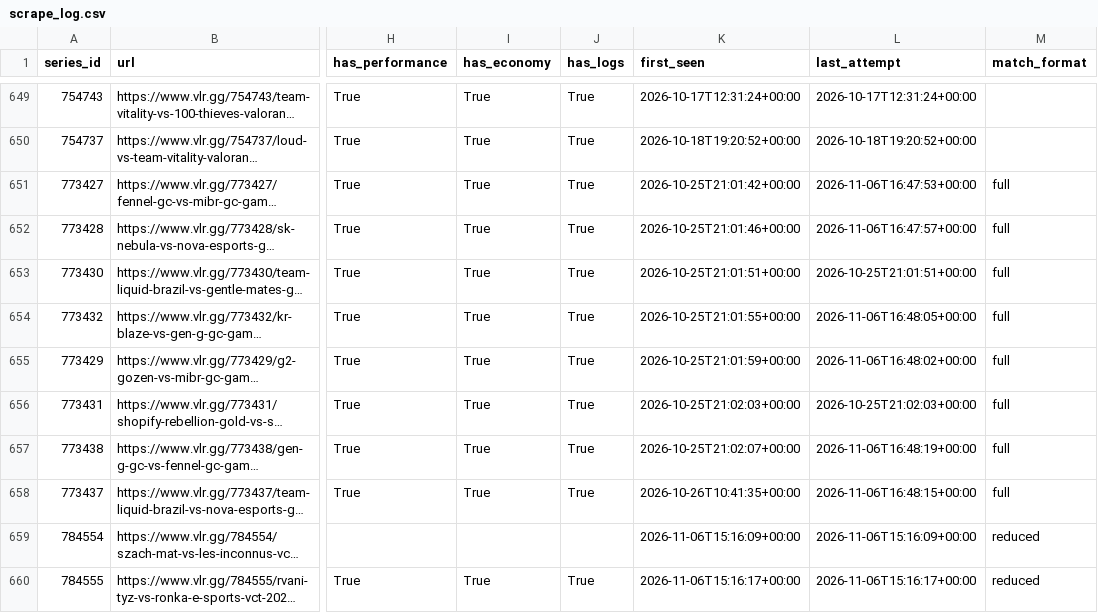
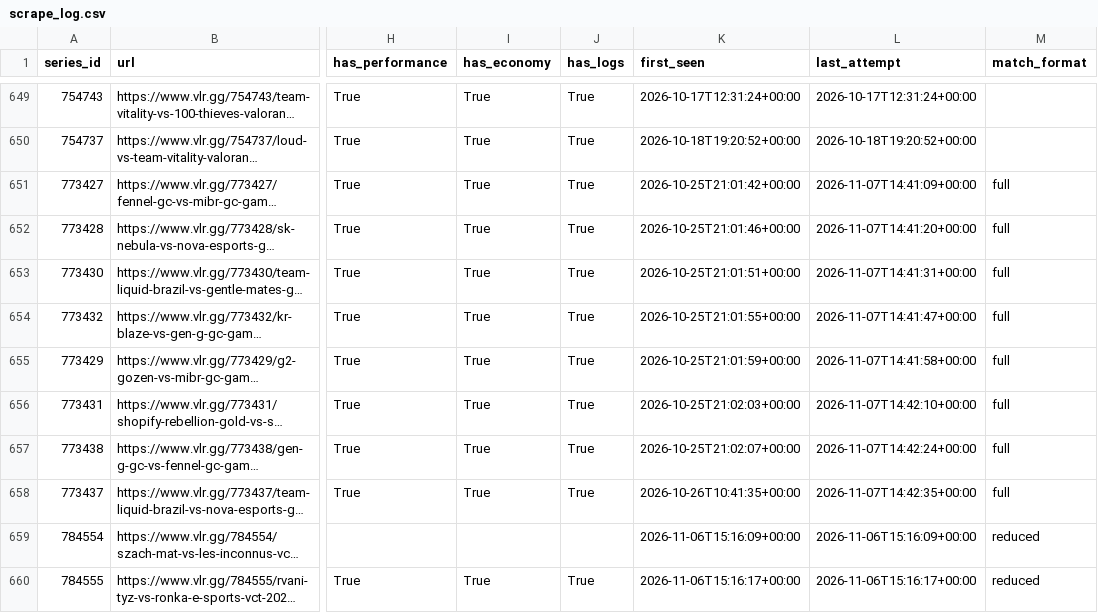
Before and after one commit to RkTcaster/vlr-scraper, a CSV file: csv/scrape_log.csv, drawn as a sheet; only a part is shown, gaps mark what is left out; long unchanged cells end in …; the diff covers the shown part only; the diff names each change by its address in the sheet, - before the commit and + after, or states it on an @@ line.

```diff
--- a/csv/scrape_log.csv
+++ b/csv/scrape_log.csv
-L651 (last_attempt): 2026-11-06T16:47:53+00:00
+L651 (last_attempt): 2026-11-07T14:41:09+00:00
-L652 (last_attempt): 2026-11-06T16:47:57+00:00
+L652 (last_attempt): 2026-11-07T14:41:20+00:00
-L653 (last_attempt): 2026-10-25T21:01:51+00:00
+L653 (last_attempt): 2026-11-07T14:41:31+00:00
-L654 (last_attempt): 2026-11-06T16:48:05+00:00
+L654 (last_attempt): 2026-11-07T14:41:47+00:00
-L655 (last_attempt): 2026-11-06T16:48:02+00:00
+L655 (last_attempt): 2026-11-07T14:41:58+00:00
-L656 (last_attempt): 2026-10-25T21:02:03+00:00
+L656 (last_attempt): 2026-11-07T14:42:10+00:00
-L657 (last_attempt): 2026-11-06T16:48:19+00:00
+L657 (last_attempt): 2026-11-07T14:42:24+00:00
-L658 (last_attempt): 2026-11-06T16:48:15+00:00
+L658 (last_attempt): 2026-11-07T14:42:35+00:00
```
Also changed, not shown: 53 edited cells elsewhere in this file, 36 other files.
